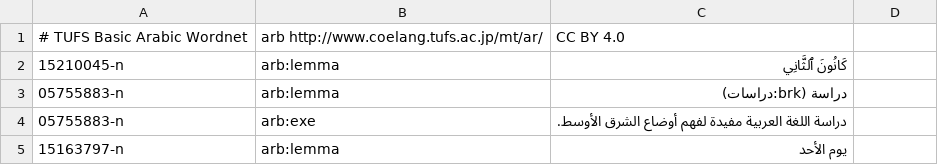
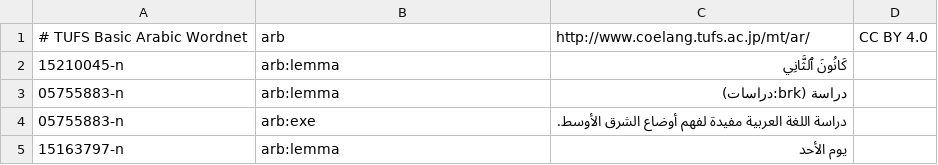
Before and after one commit to fcbond/tufs, a TSV file: omw_format/tufs-vocab-ar.tsv, drawn as a sheet; only a part is shown.

```diff
--- a/omw_format/tufs-vocab-ar.tsv
+++ b/omw_format/tufs-vocab-ar.tsv
@@ -1,2 +1,2 @@
-# TUFS Basic Arabic Wordnet	arb http://www.coelang.tufs.ac.jp/mt/ar/	CC BY 4.0
+# TUFS Basic Arabic Wordnet	arb	http://www.coelang.tufs.ac.jp/mt/ar/	CC BY 4.0
 15210045-n	arb:lemma	كَانُونَ ٱلثَّانِي
```
Also changed, not shown: omw_format/tufs-vocab-as.tsv, omw_format/tufs-vocab-de.tsv, 21 other files.
